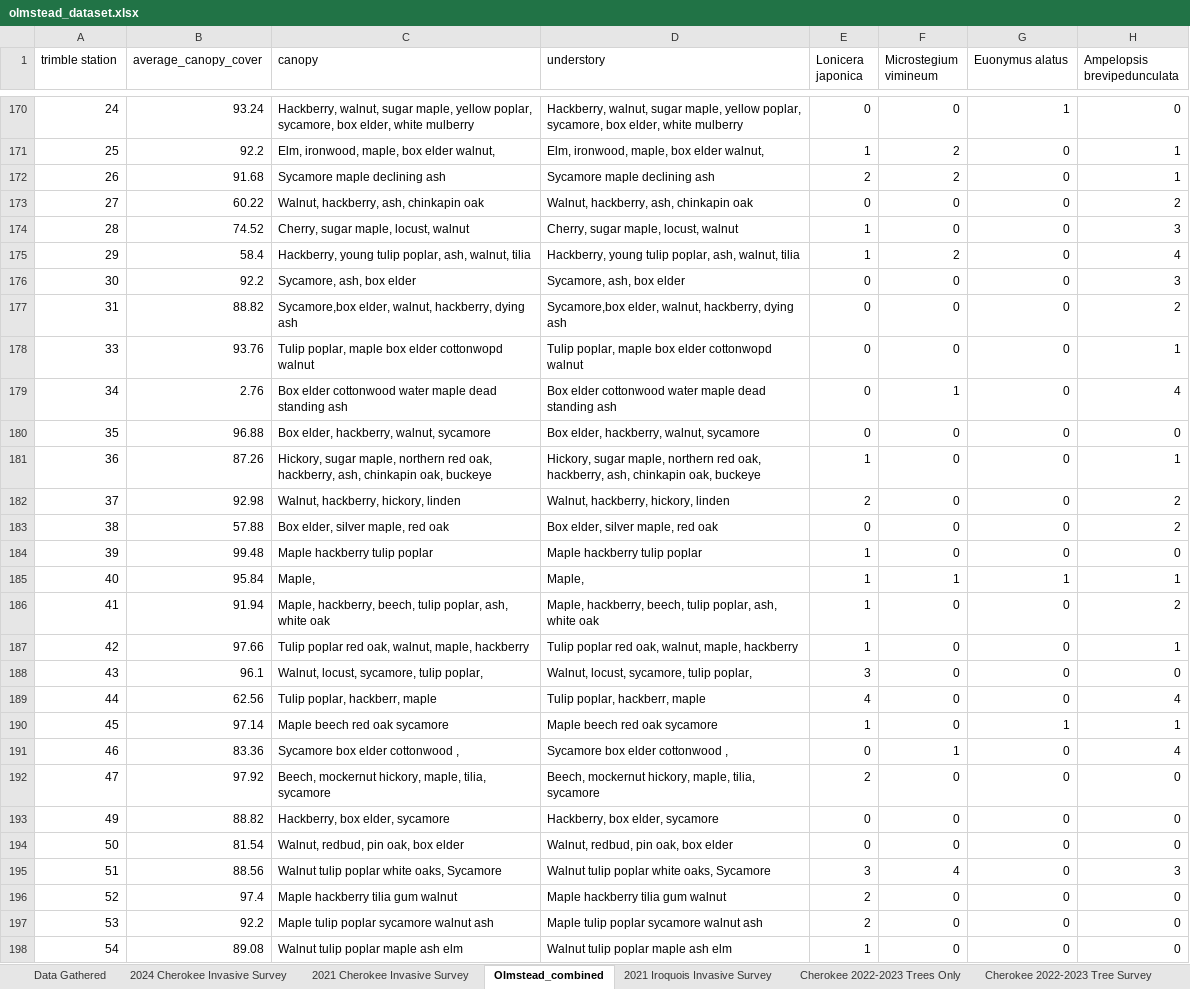
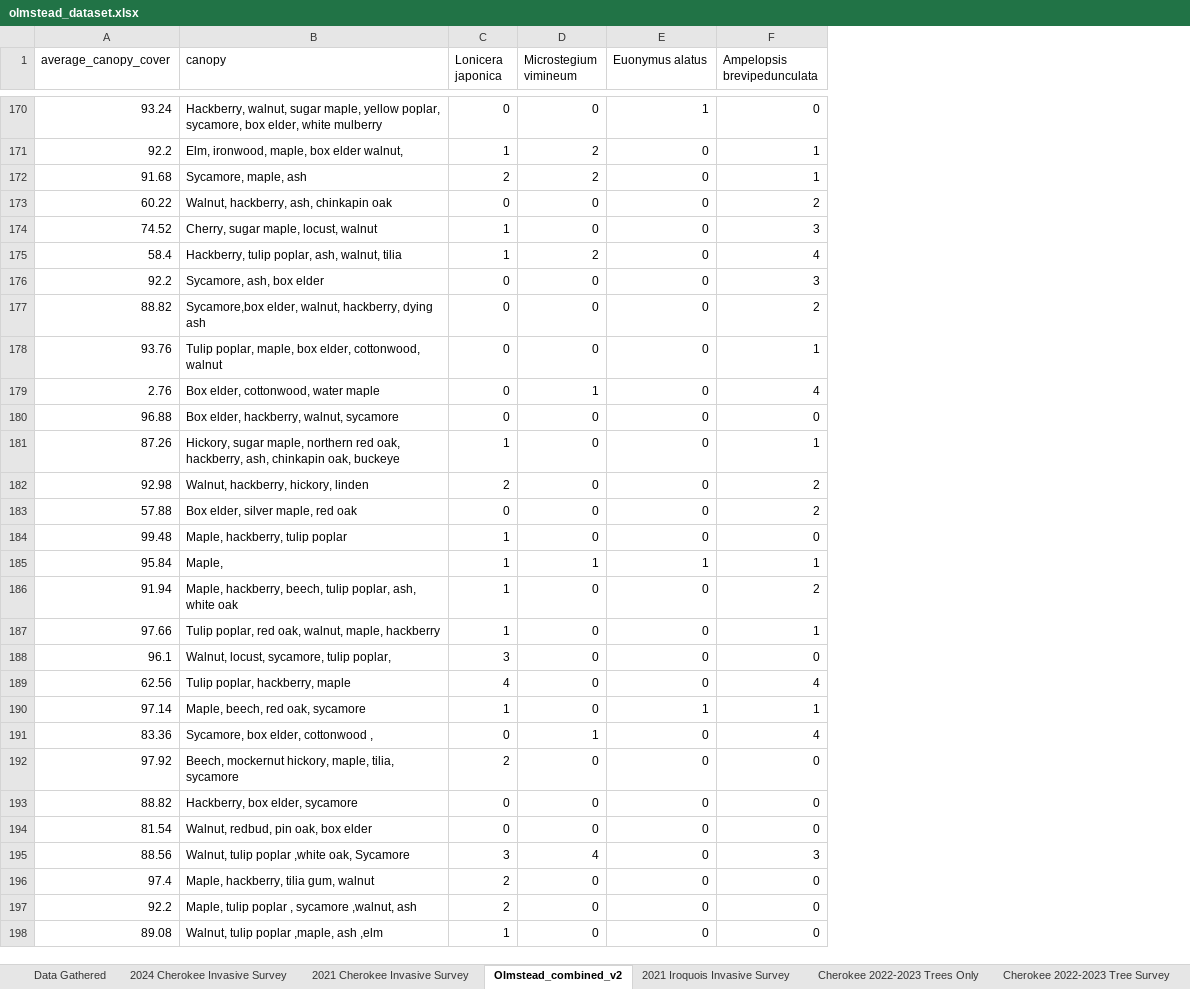
Before and after one commit to Graviton12/CS-430-Group-Project, an Excel workbook: olmstead_dataset.xlsx, sheet Olmstead_combined_v2, drawn as a sheet; only a part is shown, gaps mark what is left out; values as stored, in another font and other column widths than the file's, no borders; charts and pictures not drawn; removed rows and columns are numbered as before the commit, all else as after; the diff covers the shown part only; the diff names each change by its address in the sheet, - before the commit and + after, or states it on an @@ line.

```diff
--- a/olmstead_dataset.xlsx (sheet Olmstead_combined_v2)
+++ b/olmstead_dataset.xlsx (sheet Olmstead_combined_v2)
-sheet tab: Olmstead_combined
+sheet tab: Olmstead_combined_v2
-column A (trimble station), rows 170-198: 24 | 25 | 26 | 27 | 28 | 29 | 30 | 31 | 33 | 34 | 35 | 36 | 37 | 38 | 39 | 40 | 41 | 42 | 43 | 44 | 45 | 46 | 47 | 49 | 50 | 51 | 52 | 53 | 54
-column D (understory), rows 170-198: Hackberry, walnut, sugar maple, yellow poplar, sycamore, box elder, white mulberry | Elm, ironwood, maple, box elder walnut, | Sycamore maple declining ash | Walnut, hackberry, ash, chinkapin oak | Cherry, sugar maple, locust, walnut | Hackberry, young tulip poplar, ash, walnut, tilia | Sycamore, ash, box elder | Sycamore,box elder, walnut, hackberry, dying ash | Tulip poplar, maple box elder cottonwopd walnut | Box elder cottonwood water maple dead standing ash | Box elder, hackberry, walnut, sycamore | Hickory, sugar maple, northern red oak, hackberry, ash, chinkapin oak, buckeye | Walnut, hackberry, hickory, linden | Box elder, silver maple, red oak | Maple hackberry tulip poplar | Maple, | Maple, hackberry, beech, tulip poplar, ash, white oak | Tulip poplar red oak, walnut, maple, hackberry | Walnut, locust, sycamore, tulip poplar, | Tulip poplar, hackberr, maple | Maple beech red oak sycamore | Sycamore box elder cottonwood , | Beech, mockernut hickory, maple, tilia, sycamore | Hackberry, box elder, sycamore | Walnut, redbud, pin oak, box elder | Walnut tulip poplar white oaks, Sycamore | Maple hackberry tilia gum walnut | Maple tulip poplar sycamore walnut ash | Walnut tulip poplar maple ash elm
-B172 (canopy): Sycamore maple declining ash
+B172 (canopy): Sycamore, maple, ash
-B175 (canopy): Hackberry, young tulip poplar,…
+B175 (canopy): Hackberry, tulip poplar,…
-B178 (canopy): Tulip poplar, maple box elder cottonwopd walnut
+B178 (canopy): Tulip poplar, maple, box elder, cottonwood, walnut
-B179 (canopy): Box elder cottonwood water maple dead standing ash
+B179 (canopy): Box elder, cottonwood, water maple
-B184 (canopy): Maple hackberry tulip poplar
+B184 (canopy): Maple, hackberry, tulip poplar
-B187 (canopy): Tulip poplar red oak,…
+B187 (canopy): Tulip poplar, red oak,…
-B189 (canopy): Tulip poplar, hackberr, maple
+B189 (canopy): Tulip poplar, hackberry, maple
-B190 (canopy): Maple beech red oak sycamore
+B190 (canopy): Maple, beech, red oak, sycamore
-B191 (canopy): Sycamore box elder cottonwood ,
+B191 (canopy): Sycamore, box elder, cottonwood ,
-B195 (canopy): Walnut tulip poplar white oaks, Sycamore
+B195 (canopy): Walnut, tulip poplar ,white oak, Sycamore
-B196 (canopy): Maple hackberry tilia gum walnut
+B196 (canopy): Maple, hackberry, tilia gum, walnut
-B197 (canopy): Maple tulip poplar sycamore walnut ash
+B197 (canopy): Maple, tulip poplar , sycamore ,walnut, ash
-B198 (canopy): Walnut tulip poplar maple ash elm
+B198 (canopy): Walnut, tulip poplar ,maple, ash ,elm
```
Also changed, not shown: 82 edited cells and merged cells elsewhere in this sheet, sheet New 2024 Cherokee Invasive Surv, sheet 2021 Cherokee Invasive Survey, sheet 2024 Cherokee Invasive Survey.
